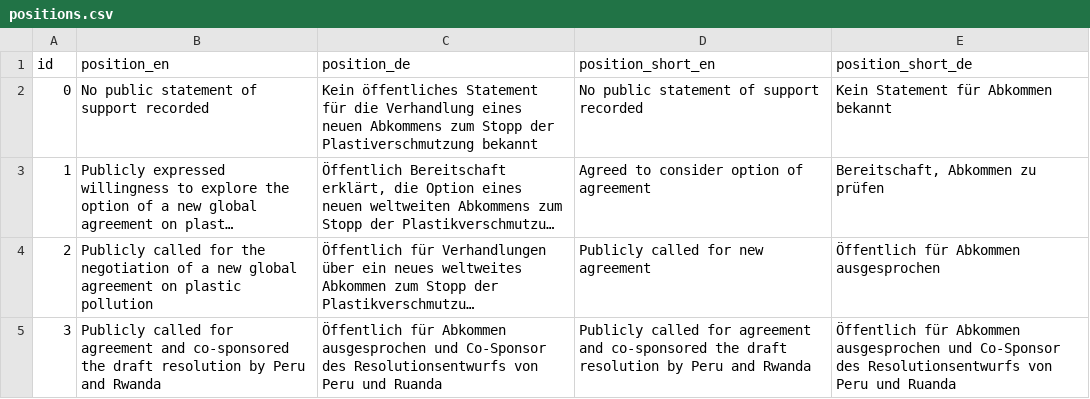
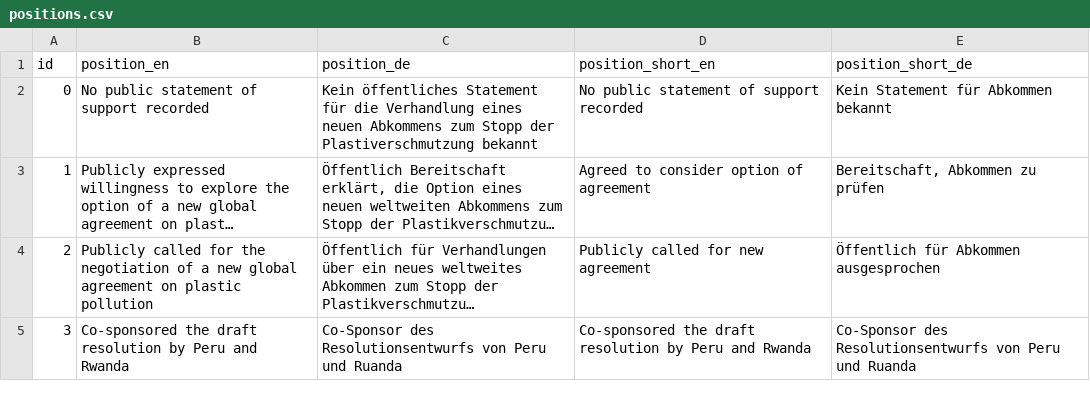
Before and after one commit to hohuuhuy/marine-plastic-explorer-test, a CSV file: data/layers/policy/positions.csv, drawn as a sheet; long unchanged cells end in …; the diff names each change by its address in the sheet, - before the commit and + after, or states it on an @@ line.

```diff
--- a/data/layers/policy/positions.csv
+++ b/data/layers/policy/positions.csv
-B5 (position_en): Publicly called for agreement and co-sponsored the draft…
+B5 (position_en): Co-sponsored the draft…
-C5 (position_de): Öffentlich für Abkommen ausgesprochen und Co-Sponsor des…
+C5 (position_de): Co-Sponsor des…
-D5 (position_short_en): Publicly called for agreement and co-sponsored the draft…
+D5 (position_short_en): Co-sponsored the draft…
-E5 (position_short_de): Öffentlich für Abkommen ausgesprochen und Co-Sponsor des…
+E5 (position_short_de): Co-Sponsor des…
```
Also changed, not shown: data/layers/policy/country-positions.csv, data/layers/policy/sources.csv, 13 other files.
